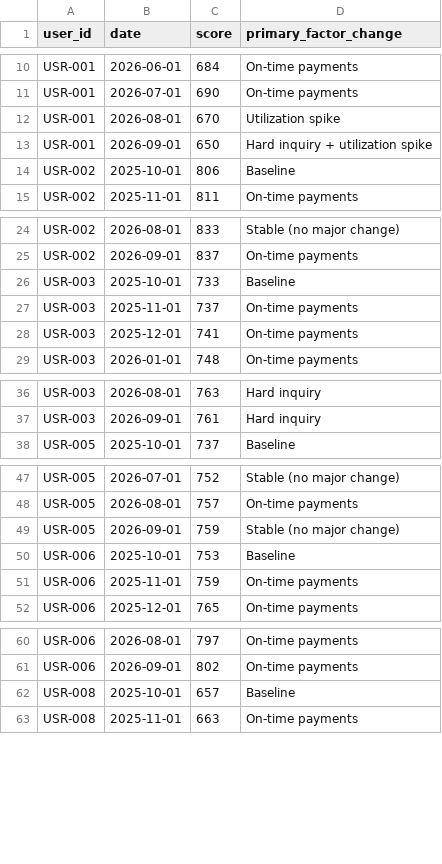
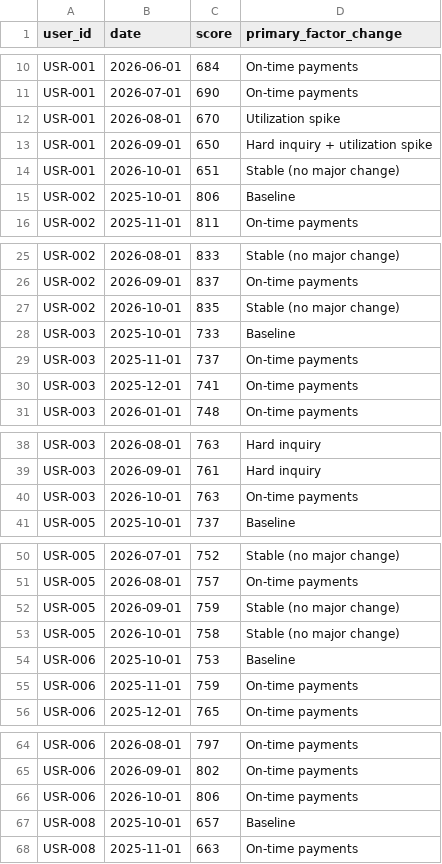
Before and after one commit to SC30GSWNBA/CreditCoach, a CSV file: data/score_history.csv, drawn as a sheet; only a part is shown, gaps mark what is left out; the diff covers the shown part only.

```diff
--- a/data/score_history.csv
+++ b/data/score_history.csv
@@ -13,2 +13,3 @@ USR-001,2026-08-01,670,Utilization spike
 USR-001,2026-09-01,650,Hard inquiry + utilization spike
+USR-001,2026-10-01,651,Stable (no major change)
 USR-002,2025-10-01,806,Baseline
@@ -25,2 +26,3 @@ USR-002,2026-08-01,833,Stable (no major change)
 USR-002,2026-09-01,837,On-time payments
+USR-002,2026-10-01,835,Stable (no major change)
 USR-003,2025-10-01,733,Baseline
@@ -37,2 +39,3 @@ USR-003,2026-08-01,763,Hard inquiry
 USR-003,2026-09-01,761,Hard inquiry
+USR-003,2026-10-01,763,On-time payments
 USR-005,2025-10-01,737,Baseline
@@ -49,2 +52,3 @@ USR-005,2026-08-01,757,On-time payments
 USR-005,2026-09-01,759,Stable (no major change)
+USR-005,2026-10-01,758,Stable (no major change)
 USR-006,2025-10-01,753,Baseline
@@ -61,2 +65,3 @@ USR-006,2026-08-01,797,On-time payments
 USR-006,2026-09-01,802,On-time payments
+USR-006,2026-10-01,806,On-time payments
 USR-008,2025-10-01,657,Baseline
```
Also changed, not shown: 8 added rows elsewhere in this file, 20 other files.
